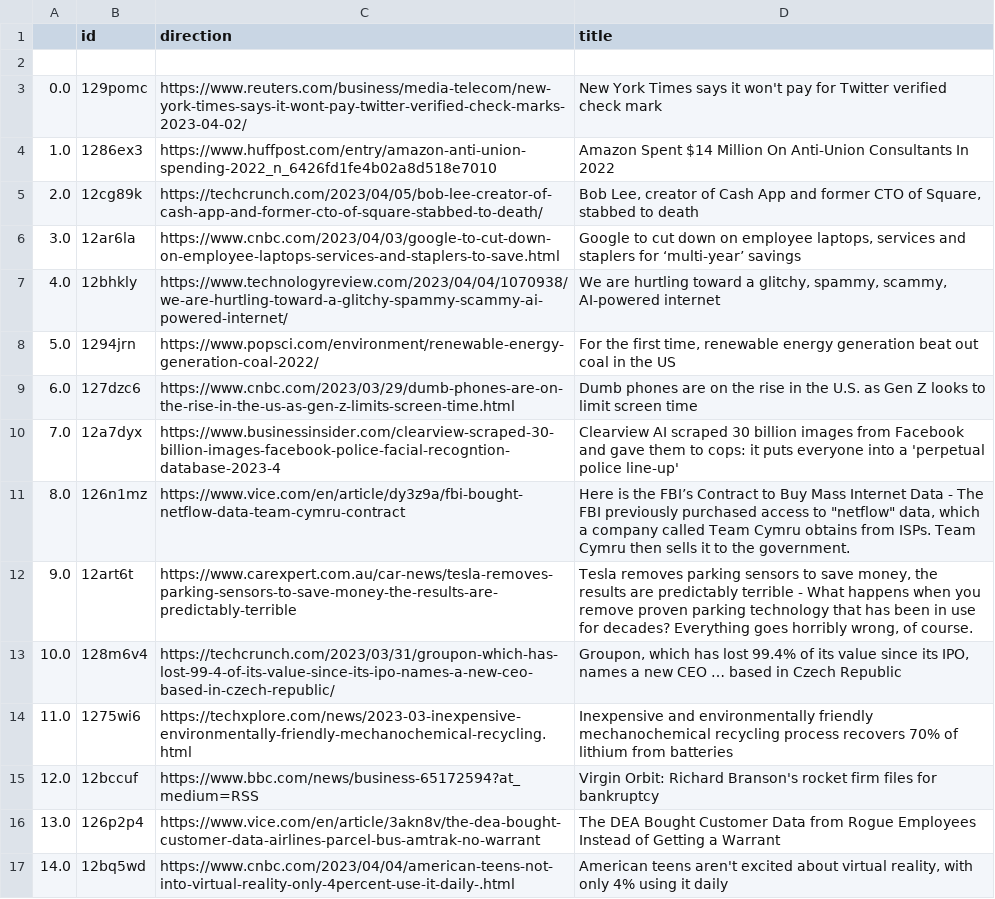
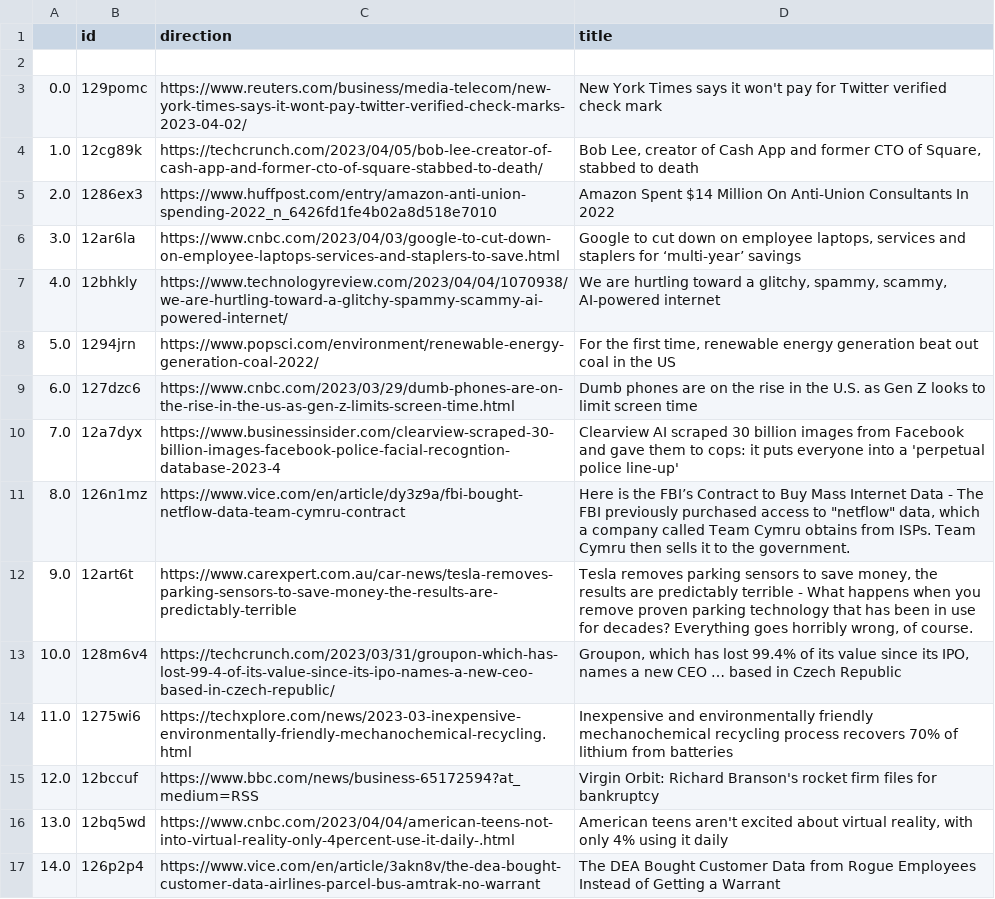
Before and after one commit to jesusyanez/Techline, a CSV file: top10weekly.csv, drawn as a sheet.

```diff
--- a/top10weekly.csv
+++ b/top10weekly.csv
@@ -3,4 +3,4 @@
 0.0,129pomc,https://www.reuters.com/business/media-telecom/new-york-times-says-it-wont-pay-twitter-verified-check-marks-2023-04-02/,New York Times says it won't pay for Twitter verified check mark
-1.0,1286ex3,https://www.huffpost.com/entry/amazon-anti-union-spending-2022_n_6426fd1fe4b02a8d518e7010,Amazon Spent $14 Million On Anti-Union Consultants In 2022
-2.0,12cg89k,https://techcrunch.com/2023/04/05/bob-lee-creator-of-cash-app-and-former-cto-of-square-stabbed-to-death/,"Bob Lee, creator of Cash App and former CTO of Square, stabbed to death"
+1.0,12cg89k,https://techcrunch.com/2023/04/05/bob-lee-creator-of-cash-app-and-former-cto-of-square-stabbed-to-death/,"Bob Lee, creator of Cash App and former CTO of Square, stabbed to death"
+2.0,1286ex3,https://www.huffpost.com/entry/amazon-anti-union-spending-2022_n_6426fd1fe4b02a8d518e7010,Amazon Spent $14 Million On Anti-Union Consultants In 2022
 3.0,12ar6la,https://www.cnbc.com/2023/04/03/google-to-cut-down-on-employee-laptops-services-and-staplers-to-save.html,"Google to cut down on employee laptops, services and staplers for ‘multi-year’ savings"
@@ -15,3 +15,3 @@
 12.0,12bccuf,https://www.bbc.com/news/business-65172594?at_medium=RSS,Virgin Orbit: Richard Branson's rocket firm files for bankruptcy
-13.0,126p2p4,https://www.vice.com/en/article/3akn8v/the-dea-bought-customer-data-airlines-parcel-bus-amtrak-no-warrant,The DEA Bought Customer Data from Rogue Employees Instead of Getting a Warrant
-14.0,12bq5wd,https://www.cnbc.com/2023/04/04/american-teens-not-into-virtual-reality-only-4percent-use-it-daily-.html,"American teens aren't excited about virtual reality, with only 4% using it daily"
+13.0,12bq5wd,https://www.cnbc.com/2023/04/04/american-teens-not-into-virtual-reality-only-4percent-use-it-daily-.html,"American teens aren't excited about virtual reality, with only 4% using it daily"
+14.0,126p2p4,https://www.vice.com/en/article/3akn8v/the-dea-bought-customer-data-airlines-parcel-bus-amtrak-no-warrant,The DEA Bought Customer Data from Rogue Employees Instead of Getting a Warrant
```
Also changed, not shown: 1 other file.
